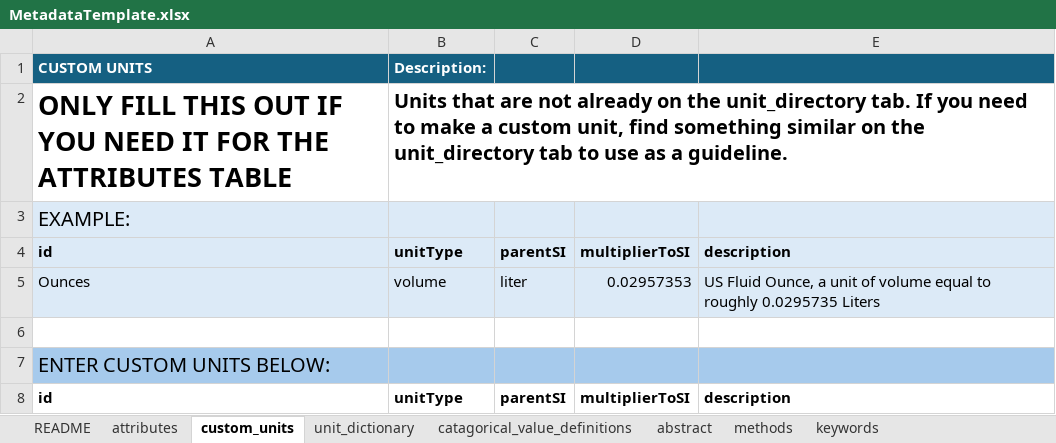
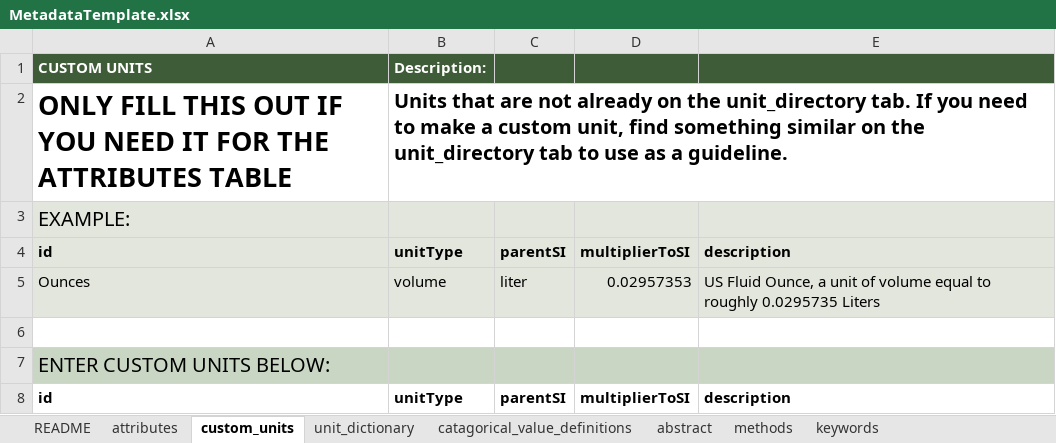
Before and after one commit to South-Florida-Caribbean-Network/MetadataOuroboros, an Excel workbook: MetadataTemplate.xlsx, sheet custom_units, drawn as a sheet; values as stored, in another font and other column widths than the file's, no borders; conditional formats not drawn; the diff names each change by its address in the sheet, - before the commit and + after, or states it on an @@ line.

```diff
--- a/MetadataTemplate.xlsx (sheet custom_units)
+++ b/MetadataTemplate.xlsx (sheet custom_units)
-A1:E1 fill: #156082
+A1:E1 fill: #3F5C38
-A3:E5 fill: #DCEAF7
+A3:E5 fill: #E3E6DD
-A7:E7 fill: #A6CAEC
+A7:E7 fill: #C9D6C3
```
Also changed, not shown: sheet personnel, sheet abstract, sheet table_info, sheet attributes, sheet keywords, sheet README, 3 more sheets, 2 other files.
